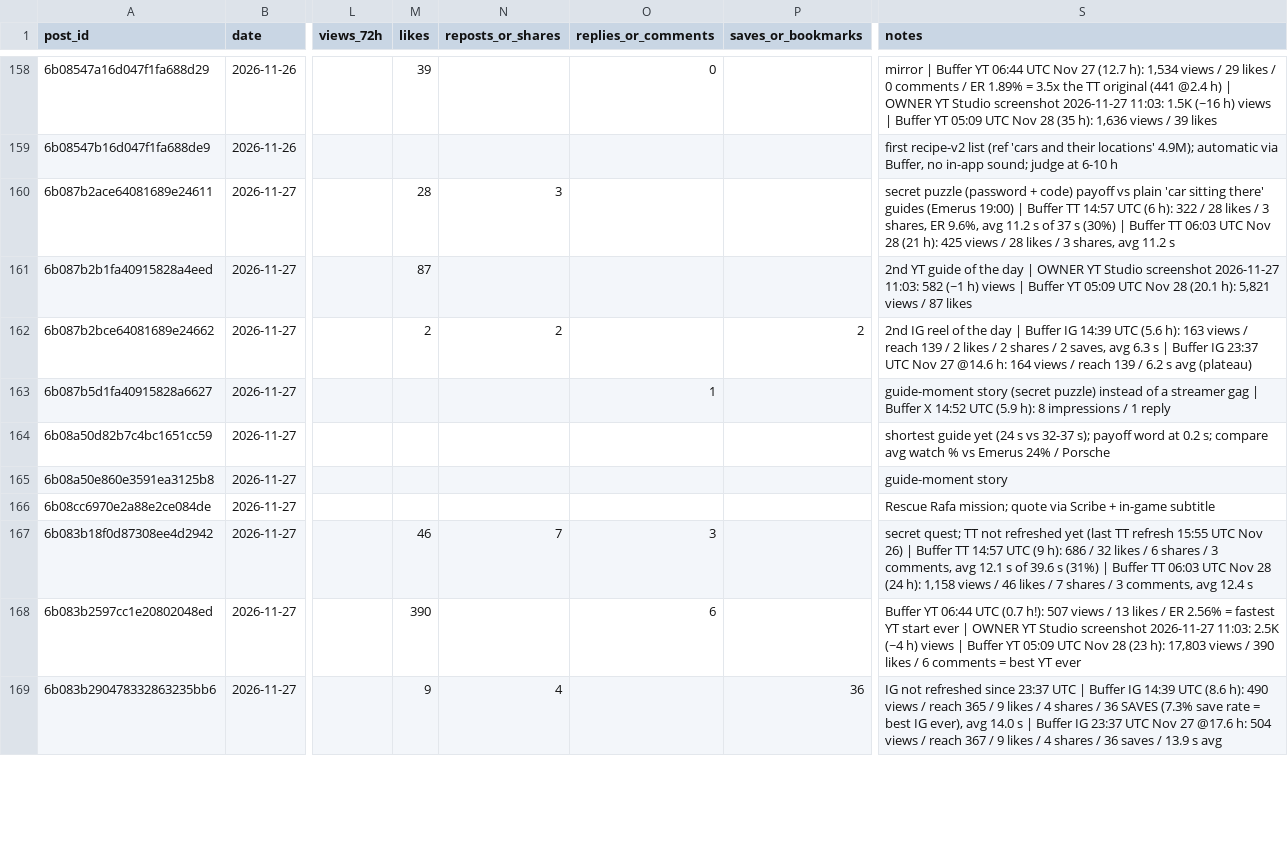
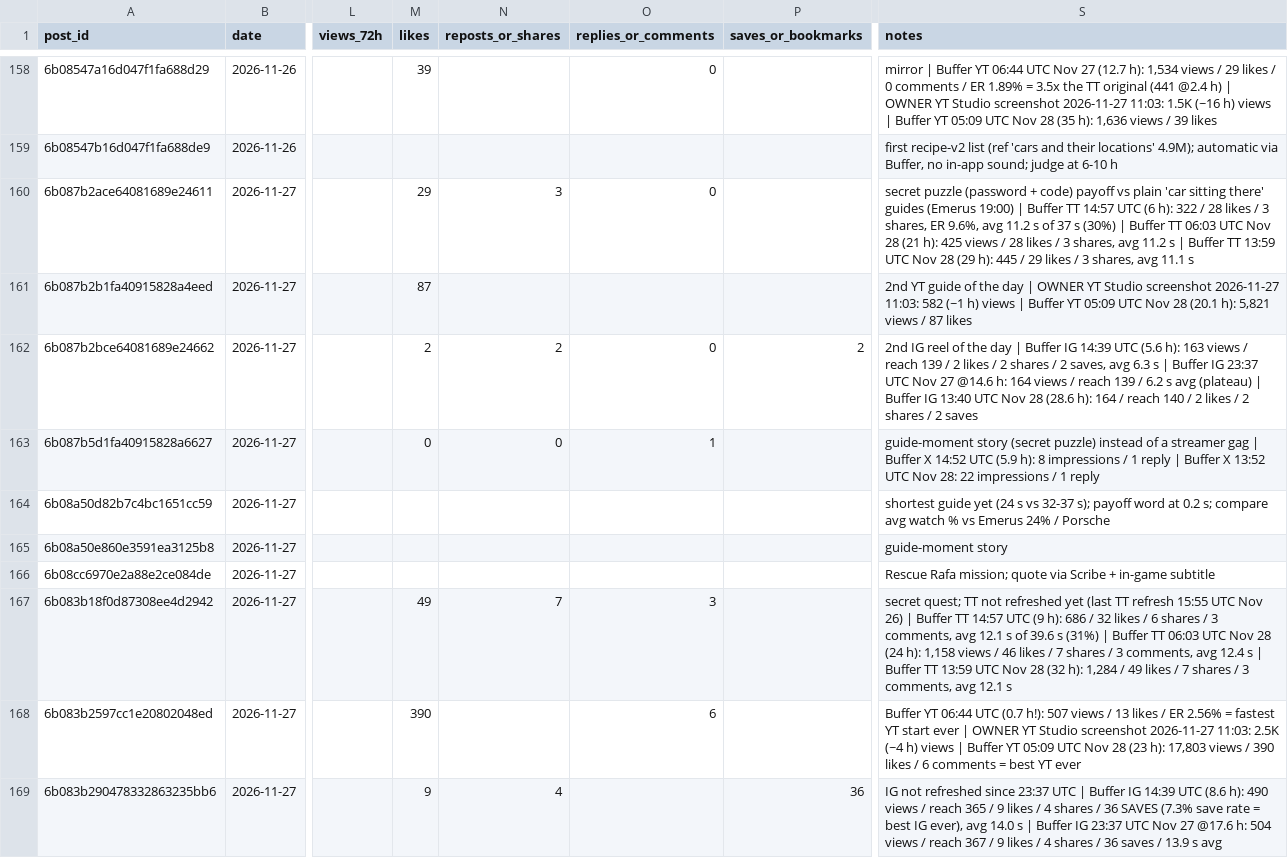
Before and after one commit to 73Cosmin/gta6channel, a CSV file: scoreboard.csv, drawn as a sheet; only a part is shown, gaps mark what is left out; the diff covers the shown part only; the diff names each change by its address in the sheet, - before the commit and + after, or states it on an @@ line.

```diff
--- a/scoreboard.csv
+++ b/scoreboard.csv
-M160 (likes): 28
+M160 (likes): 29
-O160 (replies_or_comments): (empty)
+O160 (replies_or_comments): 0
-S160 (notes): …11.2 s
+S160 (notes): …11.2 s | Buffer TT 13:59 UTC Nov 28 (29 h): 445 / 29 likes / 3 shares, avg 11.1 s
-O162 (replies_or_comments): (empty)
+O162 (replies_or_comments): 0
-S162 (notes): …avg (plateau)
+S162 (notes): …avg (plateau) | Buffer IG 13:40 UTC Nov 28 (28.6 h): 164 / reach 140 / 2 likes / 2 shares / 2 saves
-M163 (likes): (empty)
+M163 (likes): 0
-N163 (reposts_or_shares): (empty)
+N163 (reposts_or_shares): 0
-S163 (notes): …1 reply
+S163 (notes): …1 reply | Buffer X 13:52 UTC Nov 28: 22 impressions / 1 reply
-M167 (likes): 46
+M167 (likes): 49
-S167 (notes): …12.4 s
+S167 (notes): …12.4 s | Buffer TT 13:59 UTC Nov 28 (32 h): 1,284 / 49 likes / 7 shares / 3 comments, avg 12.1 s
```
Also changed, not shown: 17 edited cells elsewhere in this file, 2 other files.
